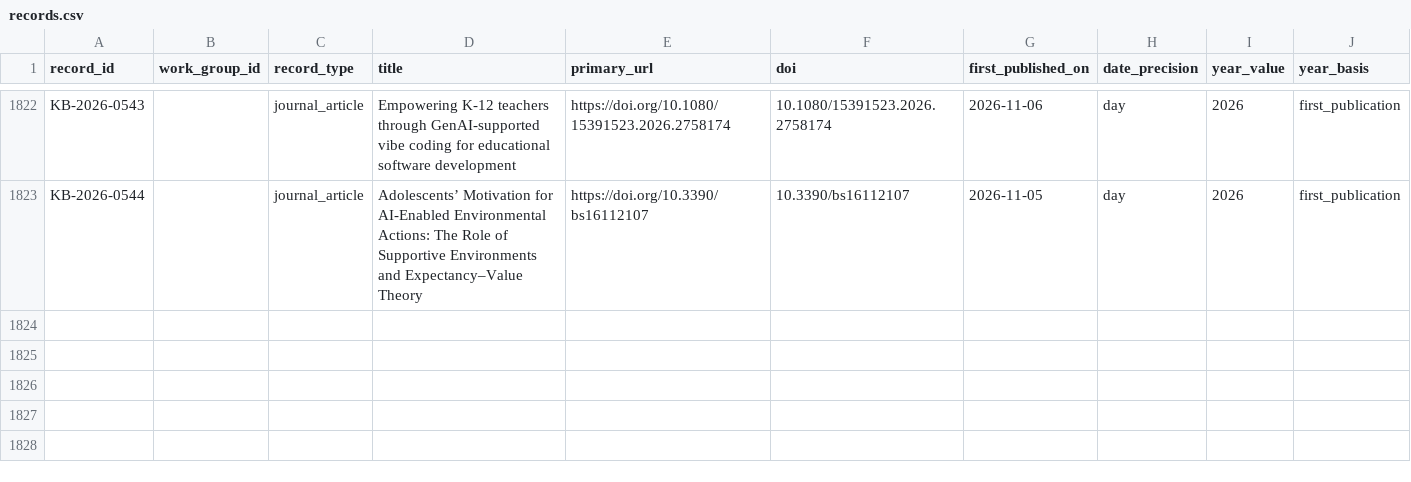
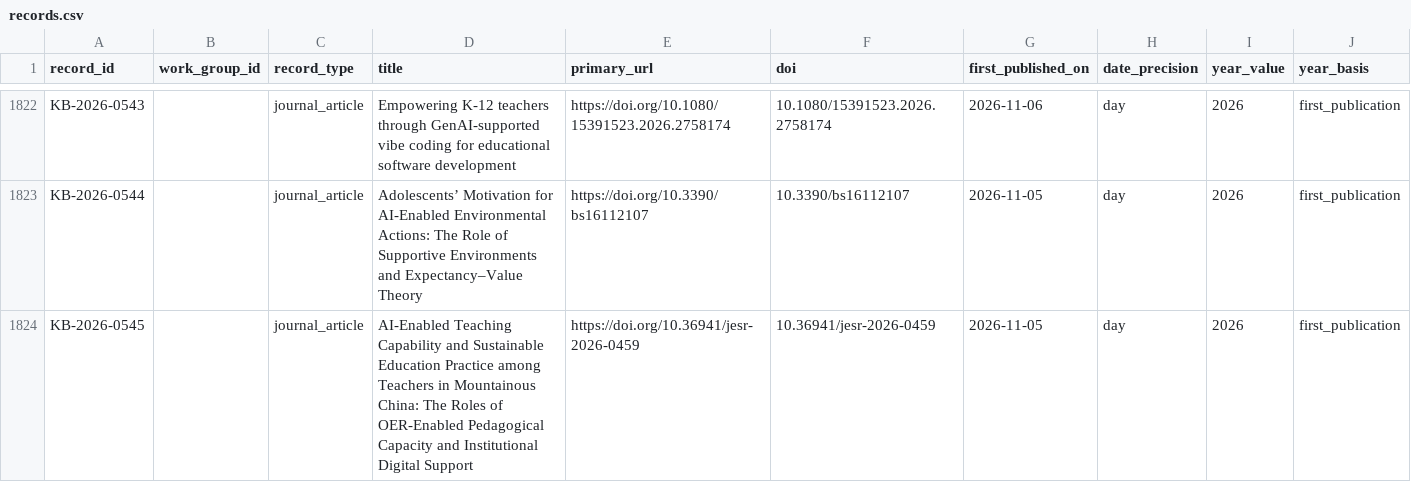
Before and after one commit to jhchenmooc/k12-ai-literacy-report, a CSV file: research/knowledge-base/data/records.csv, drawn as a sheet; only a part is shown, gaps mark what is left out; rows hold the shown columns only; the diff names each change by its address in the sheet, - before the commit and + after, or states it on an @@ line.

```diff
--- a/research/knowledge-base/data/records.csv
+++ b/research/knowledge-base/data/records.csv
+row 1824: KB-2026-0545 |  | journal_article | AI-Enabled Teaching Capability and Sustainable Education Practice among Teachers in Mountainous China: The Roles of OER-Enabled Pedagogical Capacity and Institutional Digital Support | https://doi.org/10.36941/jesr-2026-0459 | 10.36941/jesr-2026-0459 | 2026-11-05 | day | 2026 | first_publication
```
Also changed, not shown: 16 other files.
